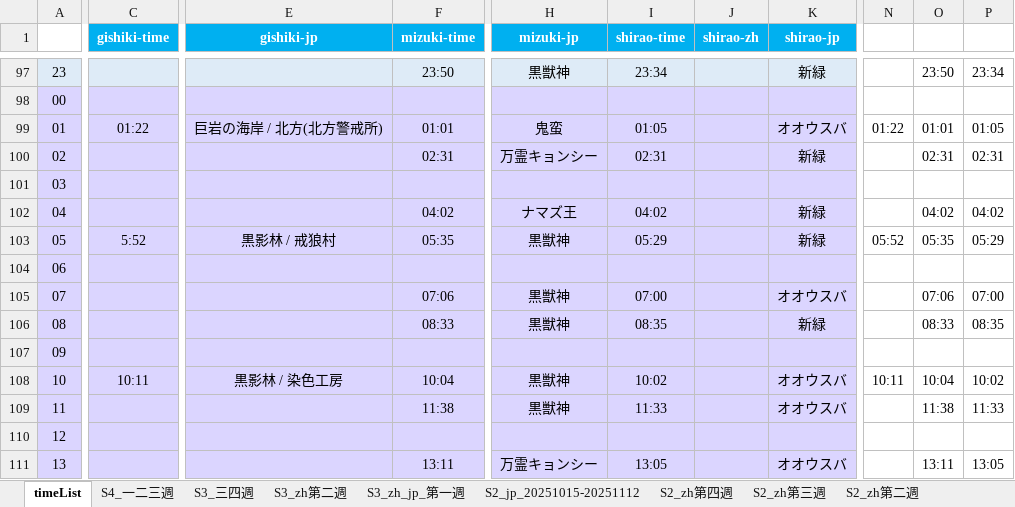
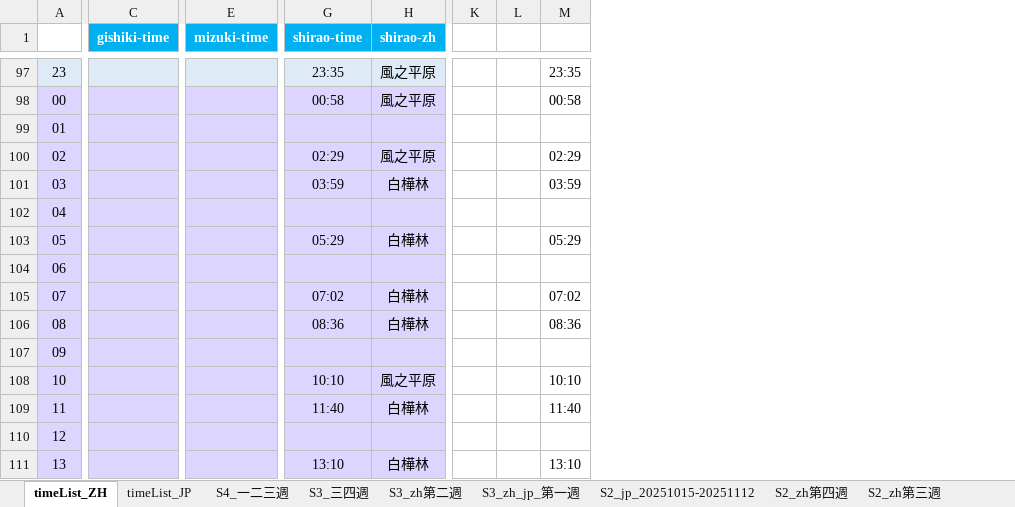
Before and after one commit to Mutsuki812/BnSNEOtimeList, an Excel workbook: files/timeList.xlsx, sheet timeList_ZH, drawn as a sheet; only a part is shown, gaps mark what is left out; values as stored, in another font and other column widths than the file's, no borders; conditional formats not drawn; removed rows and columns are numbered as before the commit, all else as after; the diff covers the shown part only; the diff names each change by its address in the sheet, - before the commit and + after, or states it on an @@ line.

```diff
--- a/files/timeList.xlsx (sheet timeList_ZH)
+++ b/files/timeList.xlsx (sheet timeList_ZH)
-sheet tab: timeList
+sheet tab: timeList_ZH
+sheet tab: timeList_JP
-column E (gishiki-jp), rows 99-108: 巨岩の海岸 / 北方(北方警戒所) |  |  |  | 黒影林 / 戒狼村 |  |  |  |  | 黒影林 / 染色工房
-column H (mizuki-jp), rows 97-111: 黒獣神 |  | 鬼蛮 | 万霊キョンシー |  | ナマズ王 | 黒獣神 |  | 黒獣神 | 黒獣神 |  | 黒獣神 | 黒獣神 |  | 万霊キョンシー
-column K (shirao-jp), rows 97-111: 新緑 |  | オオウスバ | 新緑 |  | 新緑 | 新緑 |  | オオウスバ | 新緑 |  | オオウスバ | オオウスバ |  | オオウスバ
-column N, rows 99-108: 01:22 |  |  |  | 05:52 |  |  |  |  | 10:11
-column O, rows 97-111: 23:50 |  | 01:01 | 02:31 |  | 04:02 | 05:35 |  | 07:06 | 08:33 |  | 10:04 | 11:38 |  | 13:11
-column P, rows 97-111: 23:34 |  | 01:05 | 02:31 |  | 04:02 | 05:29 |  | 07:00 | 08:35 |  | 10:02 | 11:33 |  | 13:05
+column K, empty
+column L, empty
+column M, rows 97-111: 23:35 | 00:58 |  | 02:29 | 03:59 |  | 05:29 |  | 07:02 | 08:36 |  | 10:10 | 11:40 |  | 13:10
-E97 (mizuki-time): 23:50
+E97 (mizuki-time): (empty)
-G97 (shirao-time): 23:34
+G97 (shirao-time): 23:35
-H97:H98 (shirao-zh): (empty)
+H97:H98 (shirao-zh): 風之平原
-G98 (shirao-time): (empty)
+G98 (shirao-time): 00:58
-C99 (gishiki-time): 01:22
+C99 (gishiki-time): (empty)
-E99 (mizuki-time): 01:01
+E99 (mizuki-time): (empty)
-G99 (shirao-time): 01:05
+G99 (shirao-time): (empty)
-E100 (mizuki-time): 02:31
+E100 (mizuki-time): (empty)
-G100 (shirao-time): 02:31
+G100 (shirao-time): 02:29
-H100 (shirao-zh): (empty)
+H100 (shirao-zh): 風之平原
-G101 (shirao-time): (empty)
+G101 (shirao-time): 03:59
-H101 (shirao-zh): (empty)
+H101 (shirao-zh): 白樺林
-E102 (mizuki-time): 04:02
+E102 (mizuki-time): (empty)
-G102 (shirao-time): 04:02
+G102 (shirao-time): (empty)
-C103 (gishiki-time): 5:52
+C103 (gishiki-time): (empty)
-E103 (mizuki-time): 05:35
+E103 (mizuki-time): (empty)
-H103 (shirao-zh): (empty)
+H103 (shirao-zh): 白樺林
-E105 (mizuki-time): 07:06
+E105 (mizuki-time): (empty)
-G105 (shirao-time): 07:00
+G105 (shirao-time): 07:02
-H105:H106 (shirao-zh): (empty)
+H105:H106 (shirao-zh): 白樺林
-E106 (mizuki-time): 08:33
+E106 (mizuki-time): (empty)
-G106 (shirao-time): 08:35
+G106 (shirao-time): 08:36
-C108 (gishiki-time): 10:11
+C108 (gishiki-time): (empty)
-E108 (mizuki-time): 10:04
+E108 (mizuki-time): (empty)
-G108 (shirao-time): 10:02
+G108 (shirao-time): 10:10
-H108 (shirao-zh): (empty)
+H108 (shirao-zh): 風之平原
-E109 (mizuki-time): 11:38
+E109 (mizuki-time): (empty)
-G109 (shirao-time): 11:33
+G109 (shirao-time): 11:40
-H109 (shirao-zh): (empty)
+H109 (shirao-zh): 白樺林
-E111 (mizuki-time): 13:11
+E111 (mizuki-time): (empty)
-G111 (shirao-time): 13:05
+G111 (shirao-time): 13:10
-H111 (shirao-zh): (empty)
+H111 (shirao-zh): 白樺林
```
Also changed, not shown: 325 edited cells elsewhere in this sheet, 2 other files.
